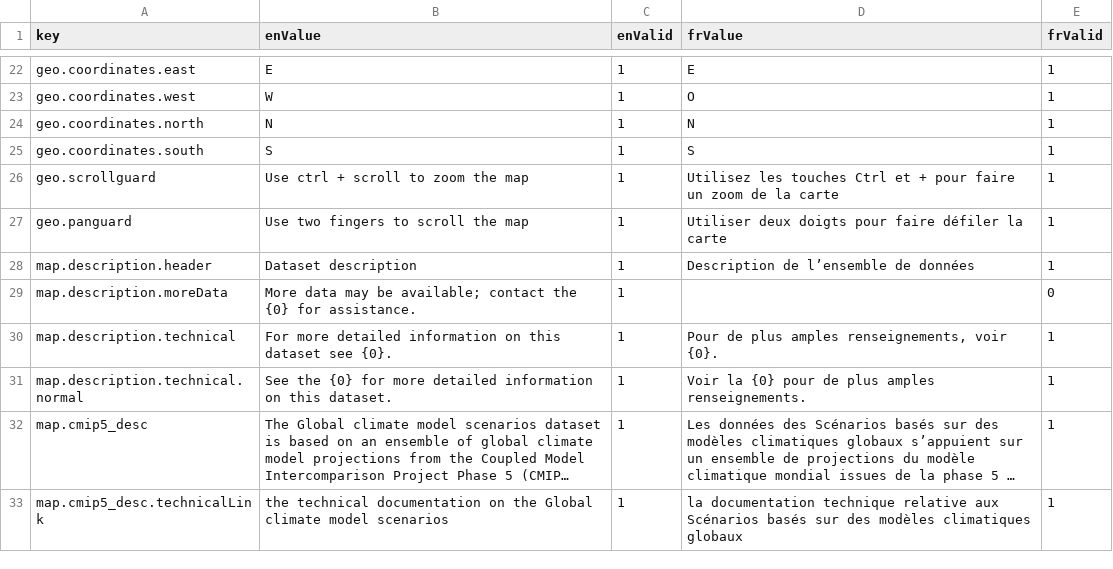
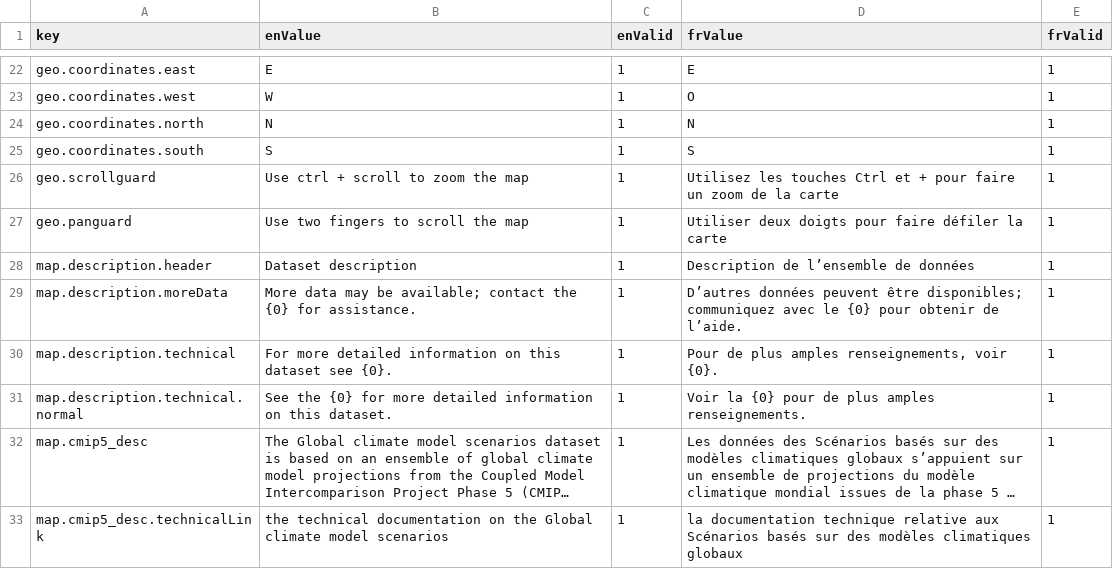
Before and after one commit to milespetrov/cccs, a CSV file: src/lang/lang.csv, drawn as a sheet; only a part is shown, gaps mark what is left out; long unchanged cells end in …; the diff covers the shown part only.

Commit message:
add french text

```diff
--- a/src/lang/lang.csv
+++ b/src/lang/lang.csv
@@ -28,3 +28,3 @@ geo.panguard,Use two fingers to scroll the map,1,Utiliser deux doigts pour faire
 map.description.header,"Dataset description",1,"Description de l’ensemble de données",1
-map.description.moreData,"More data may be available; contact the {0} for assistance.",1,,0
+map.description.moreData,"More data may be available; contact the {0} for assistance.",1,"D’autres données peuvent être disponibles; communiquez avec le {0} pour obtenir de l’aide.",1
 map.description.technical,"For more detailed information on this dataset see {0}.",1,"Pour de plus amples renseignements, voir {0}.",1
```
Also changed, not shown: 3 edited cells elsewhere in this file.
